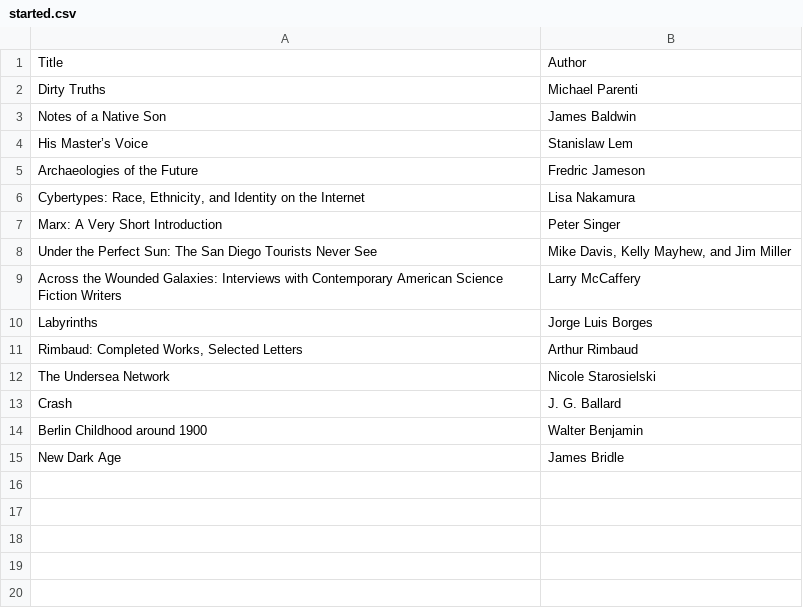
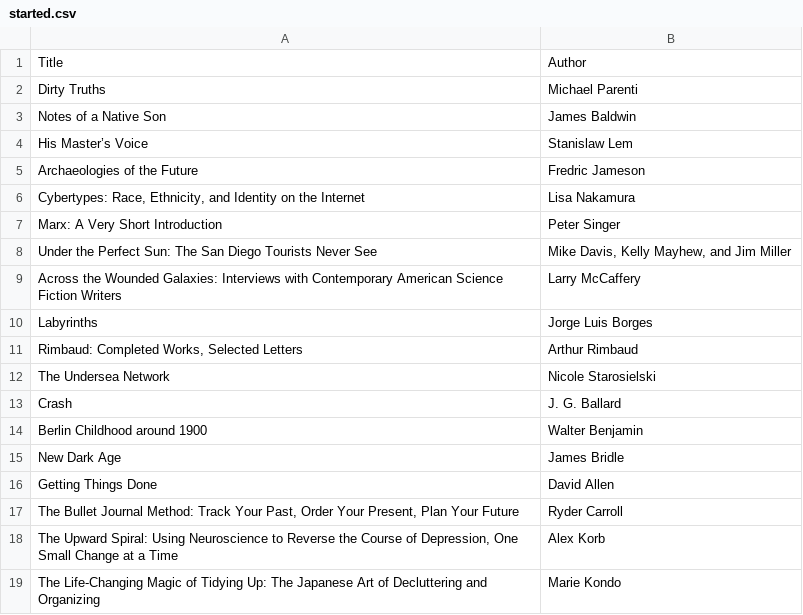
Before and after one commit to matthewpizza/books, a CSV file: started.csv, drawn as a sheet.

```diff
--- a/started.csv
+++ b/started.csv
@@ -15 +15,5 @@ Berlin Childhood around 1900,Walter Benjamin
 New Dark Age,James Bridle
+Getting Things Done,David Allen
+"The Bullet Journal Method: Track Your Past, Order Your Present, Plan Your Future",Ryder Carroll
+"The Upward Spiral: Using Neuroscience to Reverse the Course of Depression, One Small Change at a Time",Alex Korb
+The Life-Changing Magic of Tidying Up: The Japanese Art of Decluttering and Organizing,Marie Kondo
```
Also changed, not shown: currently-reading.csv, 1 other file.
